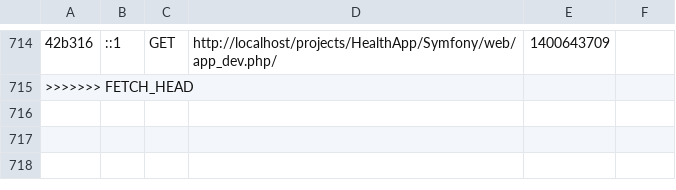
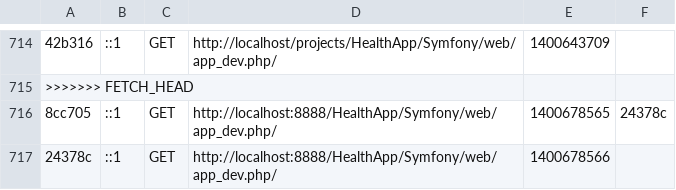
Before and after one commit to holdera/HealthApp, a CSV file: Symfony/app/cache/dev/profiler/index.csv, drawn as a sheet; only a part is shown, gaps mark what is left out; the diff names each change by its address in the sheet, - before the commit and + after, or states it on an @@ line.

```diff
--- a/Symfony/app/cache/dev/profiler/index.csv
+++ b/Symfony/app/cache/dev/profiler/index.csv
+row 716: 8cc705 | ::1 | GET | http://localhost:8888/HealthApp/Symfony/web/app_dev.php/ | 1400678565 | 24378c
+row 717: 24378c | ::1 | GET | http://localhost:8888/HealthApp/Symfony/web/app_dev.php/ | 1400678566
```
Also changed, not shown: 30 other files.
